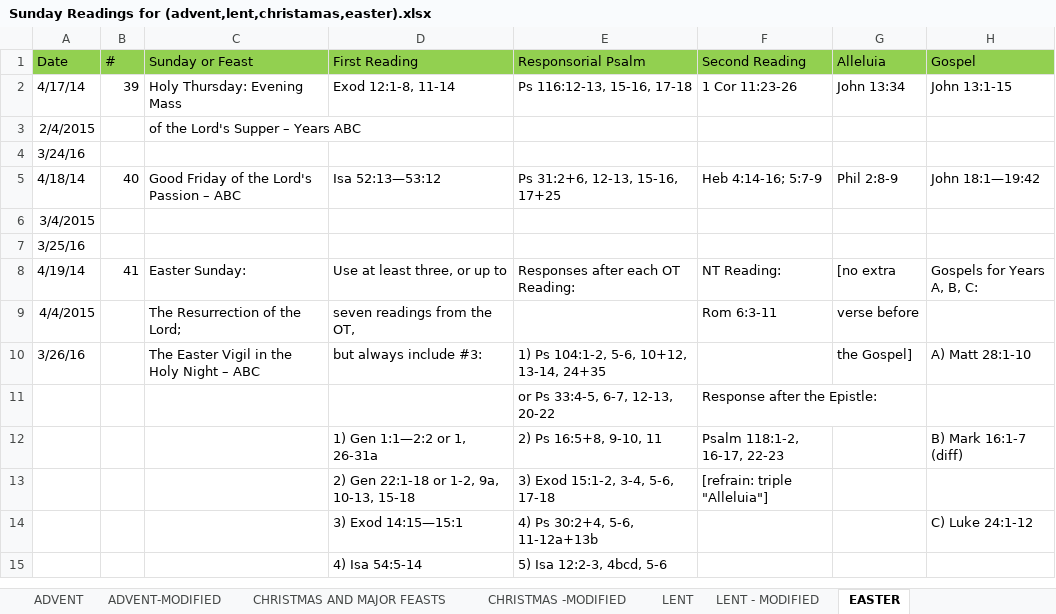
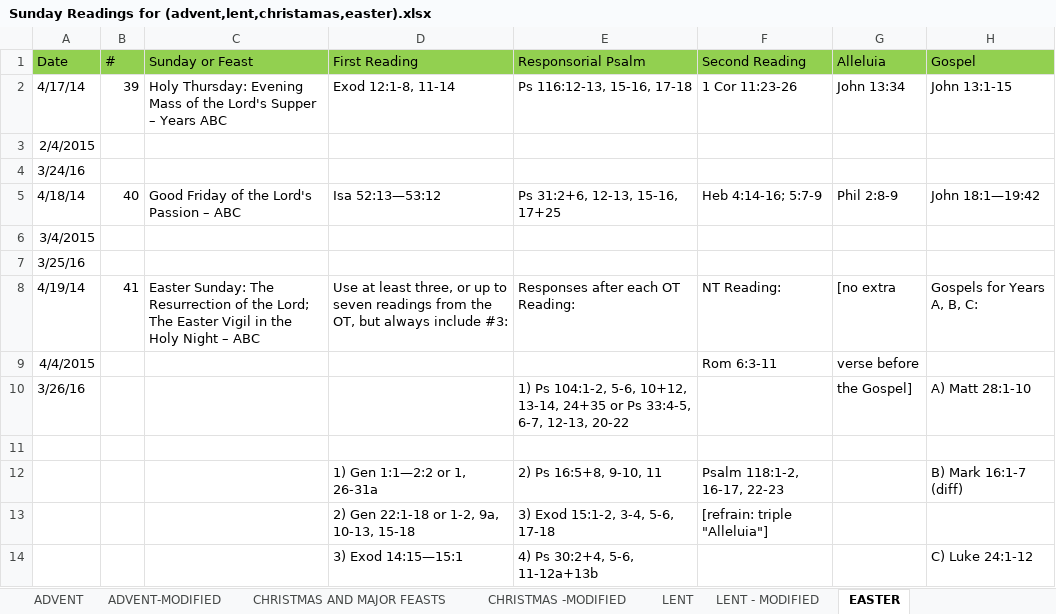
Before and after one commit to joegeneq/apc-softdev-it111-05, an Excel workbook: documentation/miscellaneous/for Import/Sunday Readings for (advent,lent,christamas,easter).xlsx, sheet EASTER, drawn as a sheet; only a part is shown; the shorter side is filled out with more unchanged rows; values as stored, in another font and other column widths than the file's, no borders; the diff names each change by its address in the sheet, - before the commit and + after, or states it on an @@ line.

Commit message:
Modified Sunday Readings for (advent,lent,christamas,easter).xlsx

```diff
--- a/documentation/miscellaneous/for Import/Sunday Readings for (advent,lent,christamas,easter).xlsx (sheet EASTER)
+++ b/documentation/miscellaneous/for Import/Sunday Readings for (advent,lent,christamas,easter).xlsx (sheet EASTER)
-C2 (Sunday or Feast): Holy Thursday: Evening Mass
+C2 (Sunday or Feast): Holy Thursday: Evening Mass of the Lord's Supper – Years ABC
-C3 (Sunday or Feast): of the Lord's Supper – Years ABC
+C3 (Sunday or Feast): (empty)
-C8 (Sunday or Feast): Easter Sunday:
+C8 (Sunday or Feast): Easter Sunday: The Resurrection of the Lord; The Easter Vigil in the Holy Night – ABC
-D8 (First Reading): …up to
+D8 (First Reading): …up to seven readings from the OT, but always include #3:
-C9 (Sunday or Feast): The Resurrection of the Lord;
+C9 (Sunday or Feast): (empty)
-D9 (First Reading): seven readings from the OT,
+D9 (First Reading): (empty)
-C10 (Sunday or Feast): The Easter Vigil in the Holy Night – ABC
+C10 (Sunday or Feast): (empty)
-D10 (First Reading): but always include #3:
+D10 (First Reading): (empty)
-E10 (Responsorial Psalm): …13-14, 24+35
+E10 (Responsorial Psalm): …13-14, 24+35 or Ps 33:4-5, 6-7, 12-13, 20-22
-row 11:  |  |  |  | or Ps 33:4-5, 6-7, 12-13, 20-22 | Response after the Epistle:
+row 11: (empty)
```
Also changed, not shown: sheet LENT - MODIFIED.
